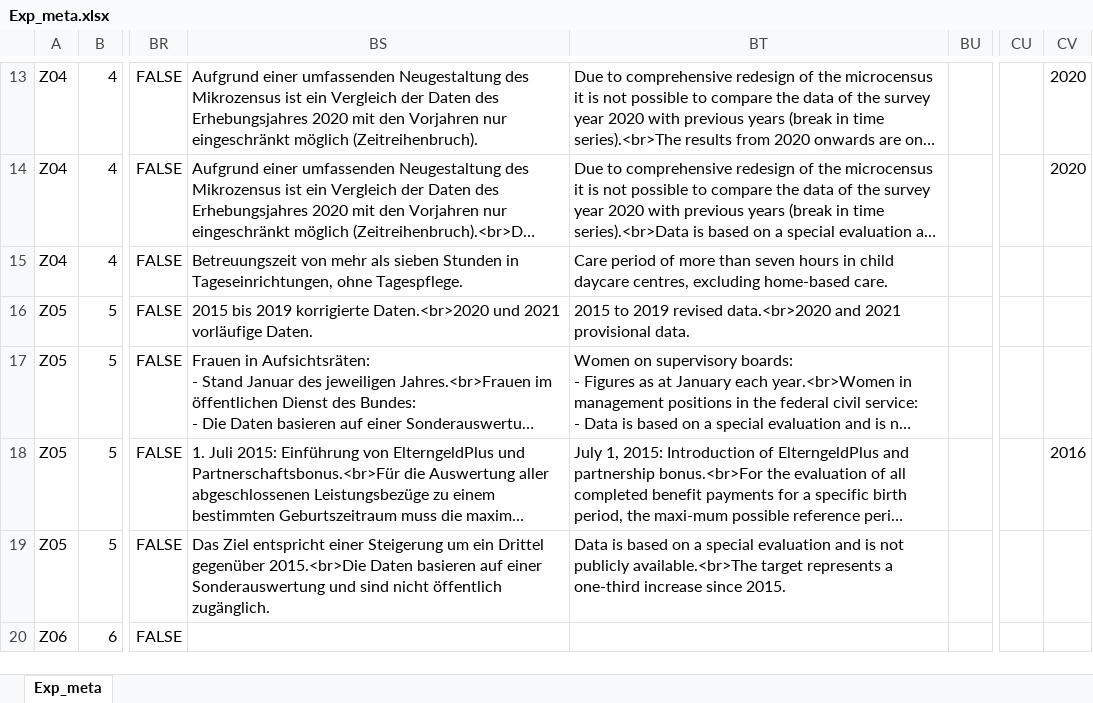
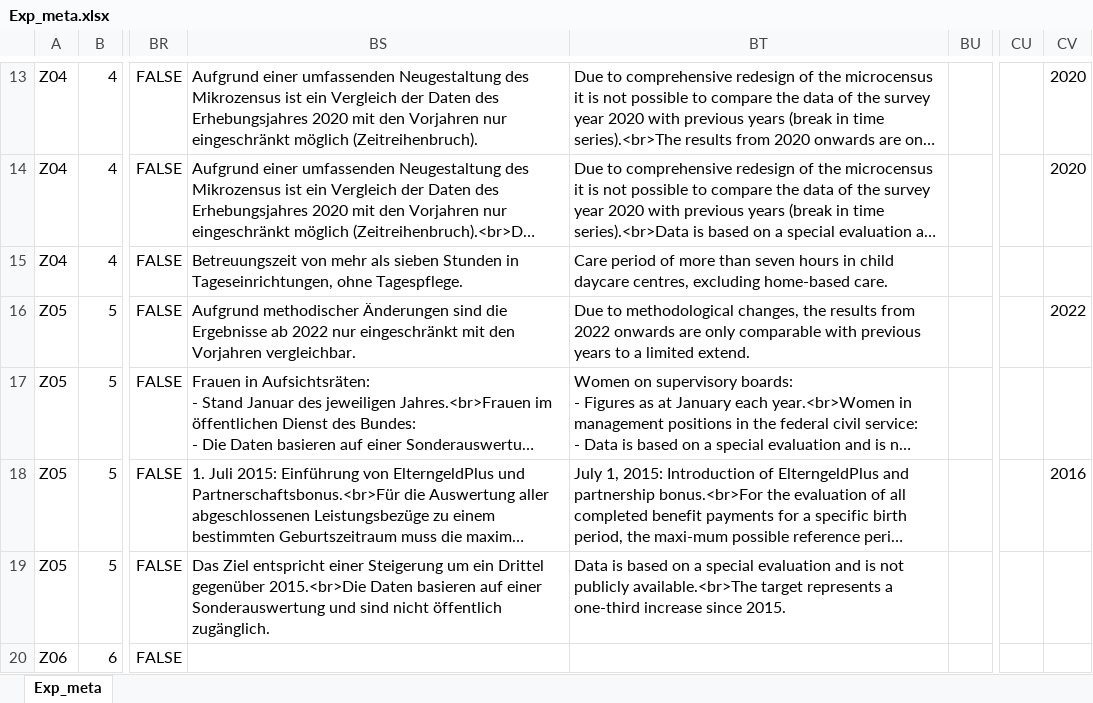
Before and after one commit to DnsUpgradeEnvironment/transfer, an Excel workbook: Exp_meta.xlsx, sheet Exp_meta, drawn as a sheet; only a part is shown, gaps mark what is left out; long unchanged cells end in …; values as stored, in another font and other column widths than the file's, no borders; the diff names each change by its address in the sheet, - before the commit and + after, or states it on an @@ line.

Commit message:
Add files via upload

```diff
--- a/Exp_meta.xlsx (sheet Exp_meta)
+++ b/Exp_meta.xlsx (sheet Exp_meta)
-BS16: 2015 bis 2019 korrigierte Daten.<br>2020 und 2021 vorläufige Daten.
+BS16: Aufgrund methodischer Änderungen sind die Ergebnisse ab 2022 nur eingeschränkt mit den Vorjahren vergleichbar.
-BT16: 2015 to 2019 revised data.<br>2020 and 2021 provisional data.
+BT16: Due to methodological changes, the results from 2022 onwards are only comparable with previous years to a limited extend.
-CV16: (empty)
+CV16: 2022
```
